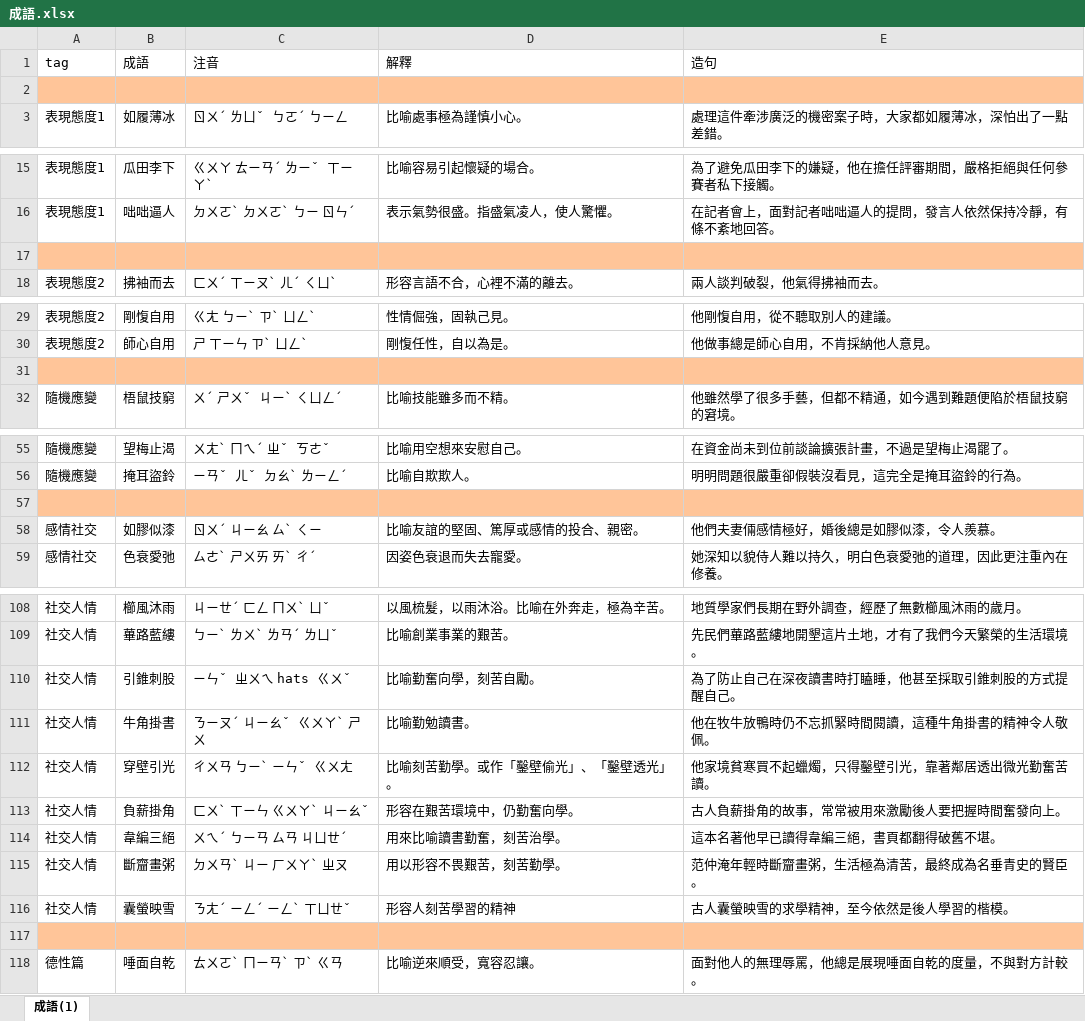
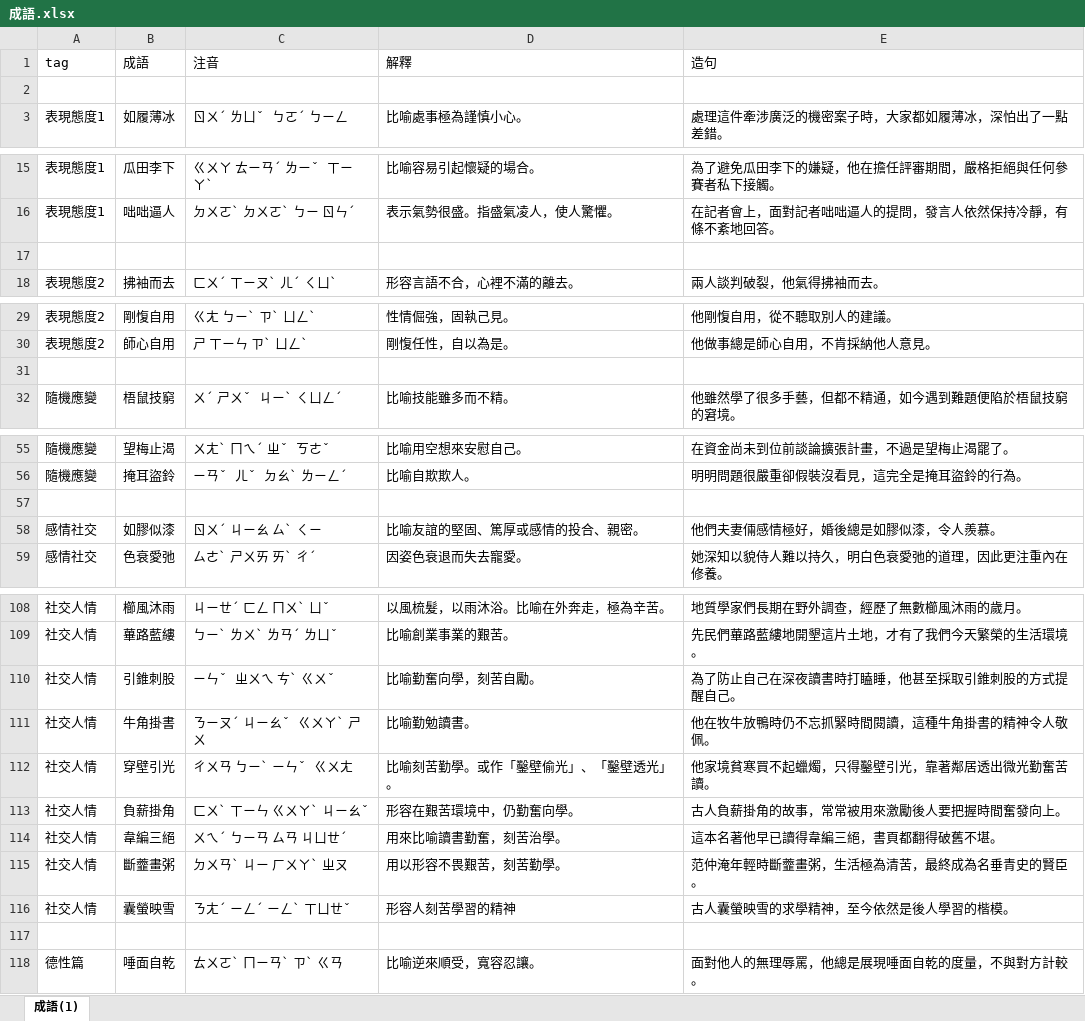
Before and after one commit to bwm0822/study, an Excel workbook: docs/成語.xlsx, sheet 成語(1), drawn as a sheet; only a part is shown, gaps mark what is left out; values as stored, in another font and other column widths than the file's, no borders; the diff covers the shown part only; the diff names each change by its address in the sheet, - before the commit and + after, or states it on an @@ line.

```diff
--- a/docs/成語.xlsx (sheet 成語(1))
+++ b/docs/成語.xlsx (sheet 成語(1))
-A2:E2 fill: #FFC599
+A2:E2 fill: none
-A17:E17 fill: #FFC599
+A17:E17 fill: none
-A31:E31 fill: #FFC599
+A31:E31 fill: none
-A57:E57 fill: #FFC599
+A57:E57 fill: none
-C110 (注音): ㄧㄣˇ ㄓㄨㄟ hats ㄍㄨˇ
+C110 (注音): ㄧㄣˇ ㄓㄨㄟ ㄘˋ ㄍㄨˇ
-B115 (成語): 斷齏畫粥
+B115 (成語): 斷虀畫粥
-E115 (造句): 范仲淹年輕時斷齏畫粥，生活極為清苦，最終成為名垂青史的賢臣。
+E115 (造句): 范仲淹年輕時斷虀畫粥，生活極為清苦，最終成為名垂青史的賢臣。
-A117:E117 fill: #FFC599
+A117:E117 fill: none
```
Also changed, not shown: 1 edited cell and cell formats elsewhere in this sheet, 1 other file.
